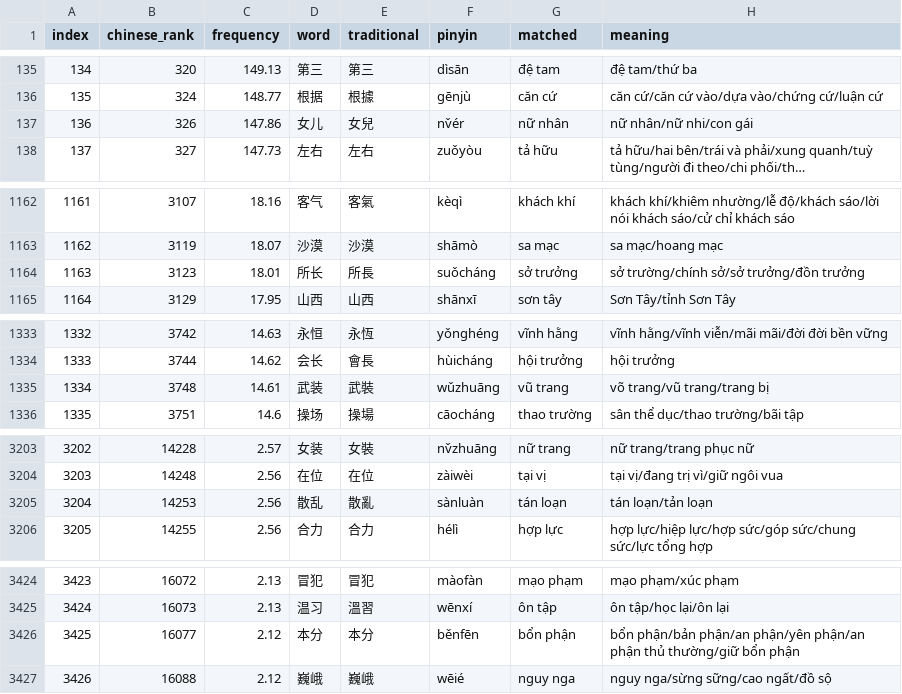
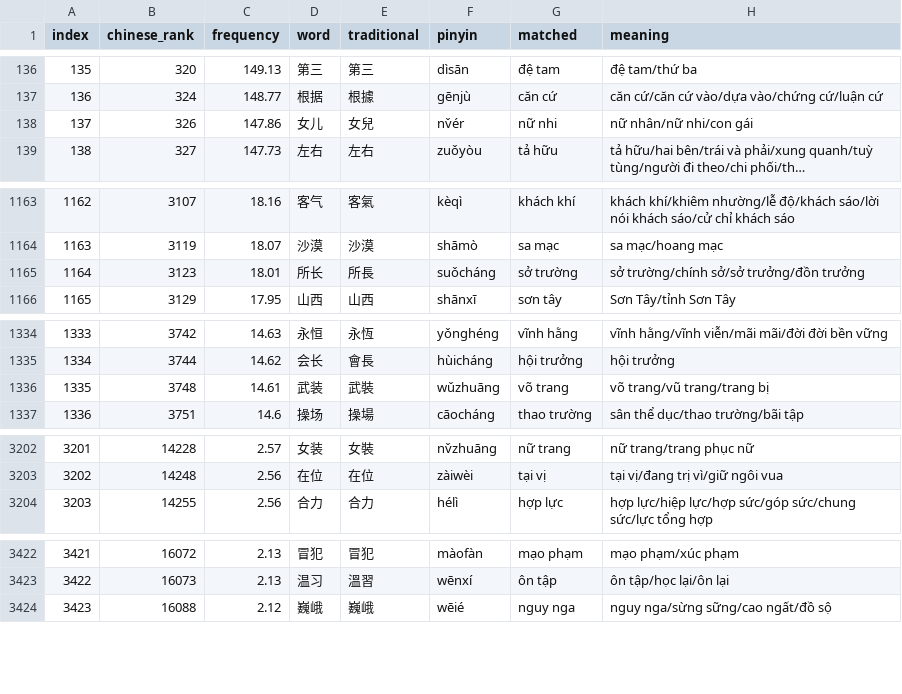
Before and after one commit to ryanphung/chinese-hanviet-cognates, a TSV file: outputs/chinese-hanviet-cognates.tsv, drawn as a sheet; only a part is shown, gaps mark what is left out; long unchanged cells end in …; removed rows and columns are numbered as before the commit, all else as after; the diff covers the shown part only; the diff names each change by its address in the sheet, - before the commit and + after, or states it on an @@ line.

```diff
--- a/outputs/chinese-hanviet-cognates.tsv
+++ b/outputs/chinese-hanviet-cognates.tsv
@@ column A (index) renumbered from row 51 down @@
-G138 (matched): nữ nhân
+G138 (matched): nữ nhi
-G1165 (matched): sở trưởng
+G1165 (matched): sở trường
-G1336 (matched): vũ trang
+G1336 (matched): võ trang
-row 3205: 3204 | 14253 | 2.56 | 散乱 | 散亂 | sànluàn | tán loạn | tán loạn/tản loạn
-row 3426: 3425 | 16077 | 2.12 | 本分 | 本分 | běnfēn | bổn phận | bổn phận/bản phận/an phận/yên phận/an phận thủ thường/giữ bổn phận
```
Also changed, not shown: 2 added rows, 3 removed rows and 1 edited cell elsewhere in this file, 4 other files.
